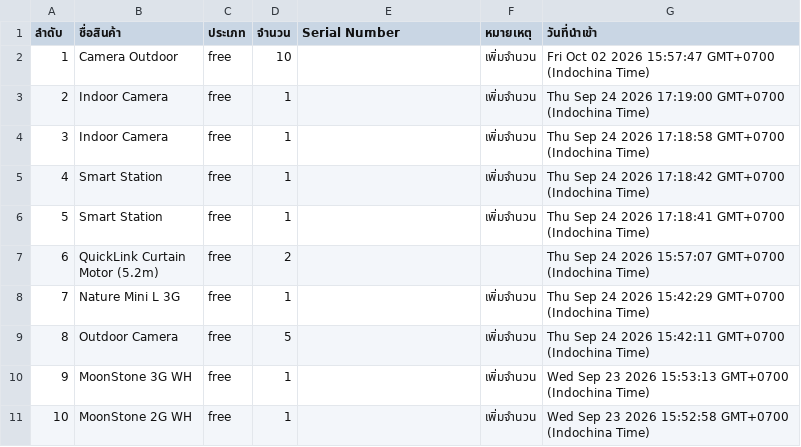
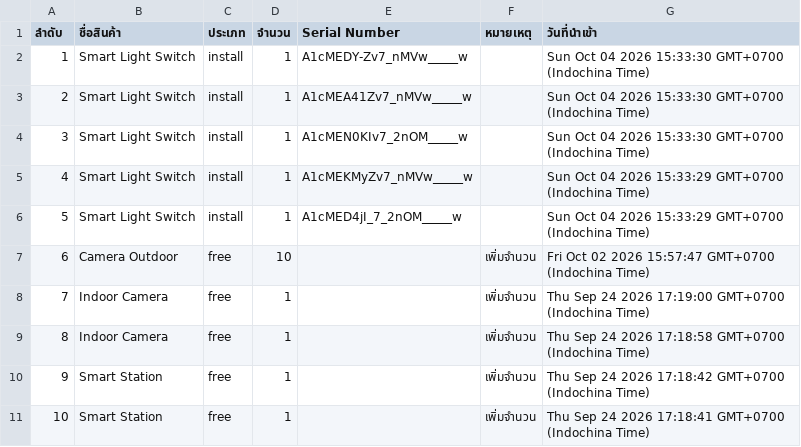
Before and after one commit to SurapatMut/service-warehouse, a CSV file: exports/history_export_in.csv, drawn as a sheet; only a part is shown; the shorter side is filled out with more unchanged rows; addresses are those after the commit; the diff names each change by its address in the sheet, - before the commit and + after, or states it on an @@ line.

```diff
--- a/exports/history_export_in.csv
+++ b/exports/history_export_in.csv
+row 2: 1 | Smart Light Switch | install | 1 | A1cMEDY-Zv7_nMVw_____w |  | Sun Oct 04 2026 15:33:30 GMT+0700 (Indochina Time)
+row 3: 2 | Smart Light Switch | install | 1 | A1cMEA41Zv7_nMVw_____w |  | Sun Oct 04 2026 15:33:30 GMT+0700 (Indochina Time)
+row 4: 3 | Smart Light Switch | install | 1 | A1cMEN0KIv7_2nOM_____w |  | Sun Oct 04 2026 15:33:30 GMT+0700 (Indochina Time)
+row 5: 4 | Smart Light Switch | install | 1 | A1cMEKMyZv7_nMVw_____w |  | Sun Oct 04 2026 15:33:29 GMT+0700 (Indochina Time)
+row 6: 5 | Smart Light Switch | install | 1 | A1cMED4jI_7_2nOM_____w |  | Sun Oct 04 2026 15:33:29 GMT+0700 (Indochina Time)
@@ column A (ลำดับ) renumbered from row 7 down @@
```
Also changed, not shown: exports/history_export_out.csv.
